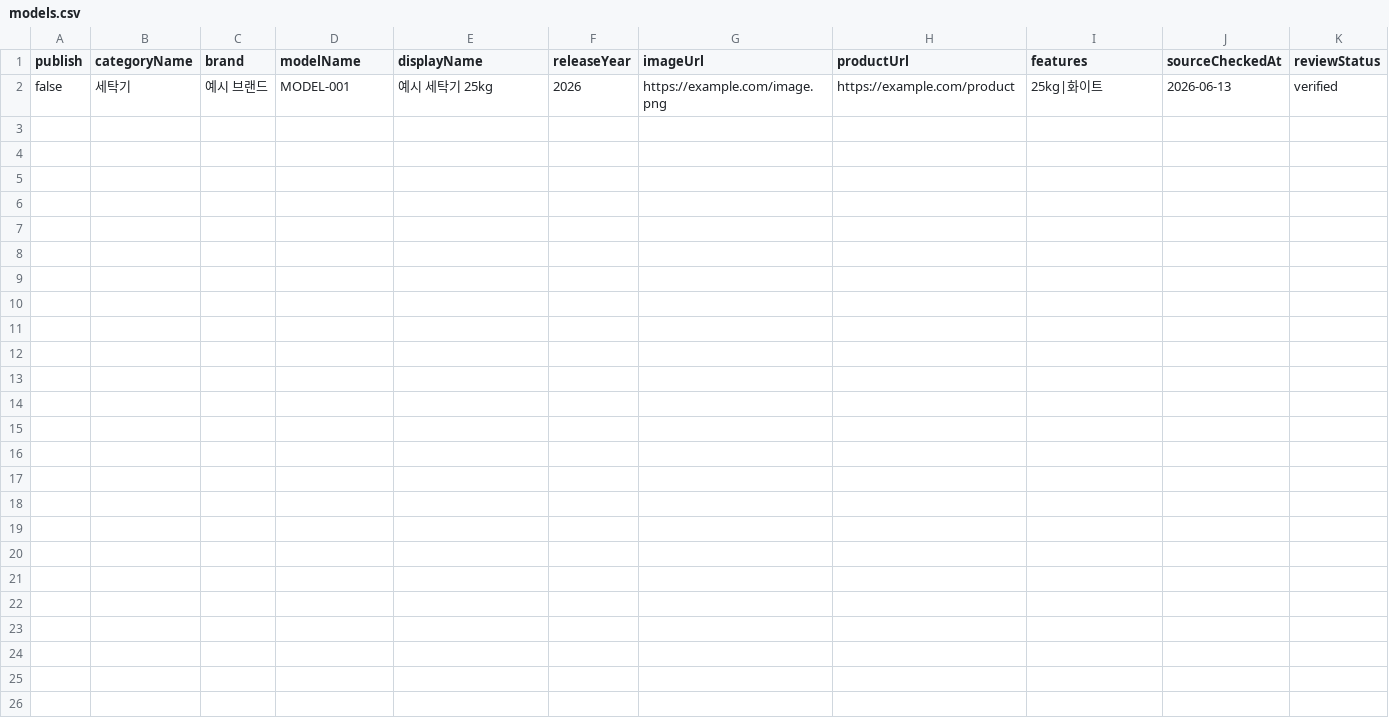
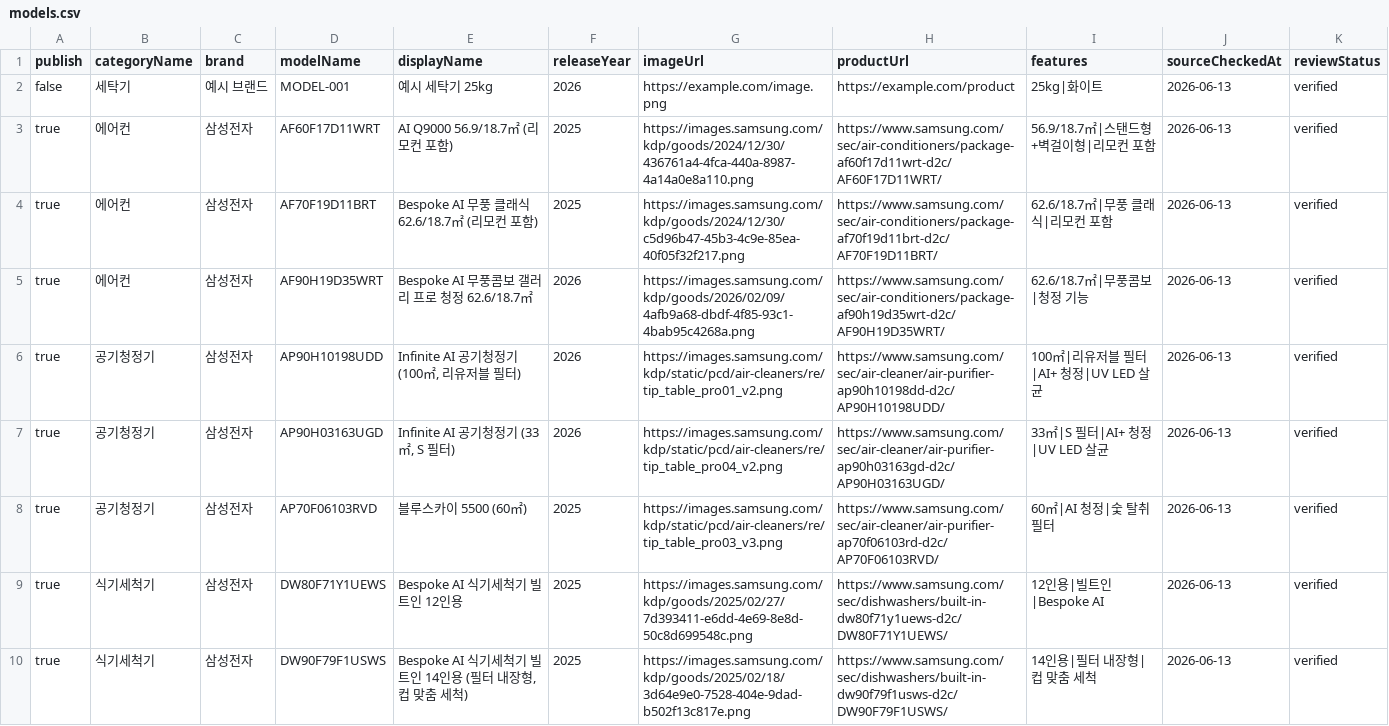
Before and after one commit to DearH-B/Clean_Up, a CSV file: catalog_input/models.csv, drawn as a sheet; only a part is shown; the diff covers the shown part only; the diff names each change by its address in the sheet, - before the commit and + after, or states it on an @@ line.

Commit message:
feat: add verified Samsung appliance catalog batch

```diff
--- a/catalog_input/models.csv
+++ b/catalog_input/models.csv
+row 3: true | 에어컨 | 삼성전자 | AF60F17D11WRT | AI Q9000 56.9/18.7㎡ (리모컨 포함) | 2025 | https://images.samsung.com/kdp/goods/2024/12/30/436761a4-4fca-440a-8987-4a14a0e8a110.png | https://www.samsung.com/sec/air-conditioners/package-af60f17d11wrt-d2c/AF60F17D11WRT/ | 56.9/18.7㎡|스탠드형+벽걸이형|리모컨 포함 | 2026-06-13 | verified
+row 4: true | 에어컨 | 삼성전자 | AF70F19D11BRT | Bespoke AI 무풍 클래식 62.6/18.7㎡ (리모컨 포함) | 2025 | https://images.samsung.com/kdp/goods/2024/12/30/c5d96b47-45b3-4c9e-85ea-40f05f32f217.png | https://www.samsung.com/sec/air-conditioners/package-af70f19d11brt-d2c/AF70F19D11BRT/ | 62.6/18.7㎡|무풍 클래식|리모컨 포함 | 2026-06-13 | verified
+row 5: true | 에어컨 | 삼성전자 | AF90H19D35WRT | Bespoke AI 무풍콤보 갤러리 프로 청정 62.6/18.7㎡ | 2026 | https://images.samsung.com/kdp/goods/2026/02/09/4afb9a68-dbdf-4f85-93c1-4bab95c4268a.png | https://www.samsung.com/sec/air-conditioners/package-af90h19d35wrt-d2c/AF90H19D35WRT/ | 62.6/18.7㎡|무풍콤보|청정 기능 | 2026-06-13 | verified
+row 6: true | 공기청정기 | 삼성전자 | AP90H10198UDD | Infinite AI 공기청정기 (100㎡, 리유저블 필터) | 2026 | https://images.samsung.com/kdp/static/pcd/air-cleaners/re/tip_table_pro01_v2.png | https://www.samsung.com/sec/air-cleaner/air-purifier-ap90h10198dd-d2c/AP90H10198UDD/ | 100㎡|리유저블 필터|AI+ 청정|UV LED 살균 | 2026-06-13 | verified
+row 7: true | 공기청정기 | 삼성전자 | AP90H03163UGD | Infinite AI 공기청정기 (33㎡, S 필터) | 2026 | https://images.samsung.com/kdp/static/pcd/air-cleaners/re/tip_table_pro04_v2.png | https://www.samsung.com/sec/air-cleaner/air-purifier-ap90h03163gd-d2c/AP90H03163UGD/ | 33㎡|S 필터|AI+ 청정|UV LED 살균 | 2026-06-13 | verified
+row 8: true | 공기청정기 | 삼성전자 | AP70F06103RVD | 블루스카이 5500 (60㎡) | 2025 | https://images.samsung.com/kdp/static/pcd/air-cleaners/re/tip_table_pro03_v3.png | https://www.samsung.com/sec/air-cleaner/air-purifier-ap70f06103rd-d2c/AP70F06103RVD/ | 60㎡|AI 청정|숯 탈취 필터 | 2026-06-13 | verified
+row 9: true | 식기세척기 | 삼성전자 | DW80F71Y1UEWS | Bespoke AI 식기세척기 빌트인 12인용 | 2025 | https://images.samsung.com/kdp/goods/2025/02/27/7d393411-e6dd-4e69-8e8d-50c8d699548c.png | https://www.samsung.com/sec/dishwashers/built-in-dw80f71y1uews-d2c/DW80F71Y1UEWS/ | 12인용|빌트인|Bespoke AI | 2026-06-13 | verified
+row 10: true | 식기세척기 | 삼성전자 | DW90F79F1USWS | Bespoke AI 식기세척기 빌트인 14인용 (필터 내장형, 컵 맞춤 세척) | 2025 | https://images.samsung.com/kdp/goods/2025/02/18/3d64e9e0-7528-404e-9dad-b502f13c817e.png | https://www.samsung.com/sec/dishwashers/built-in-dw90f79f1usws-d2c/DW90F79F1USWS/ | 14인용|필터 내장형|컵 맞춤 세척 | 2026-06-13 | verified
```
Also changed, not shown: 7 added rows elsewhere in this file, 12 other files.
